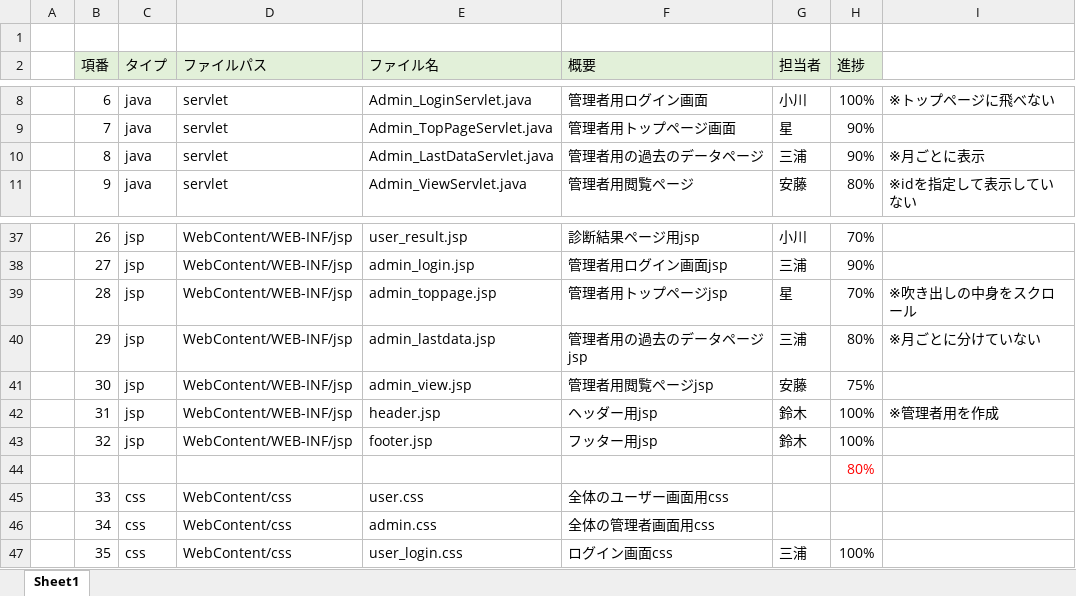
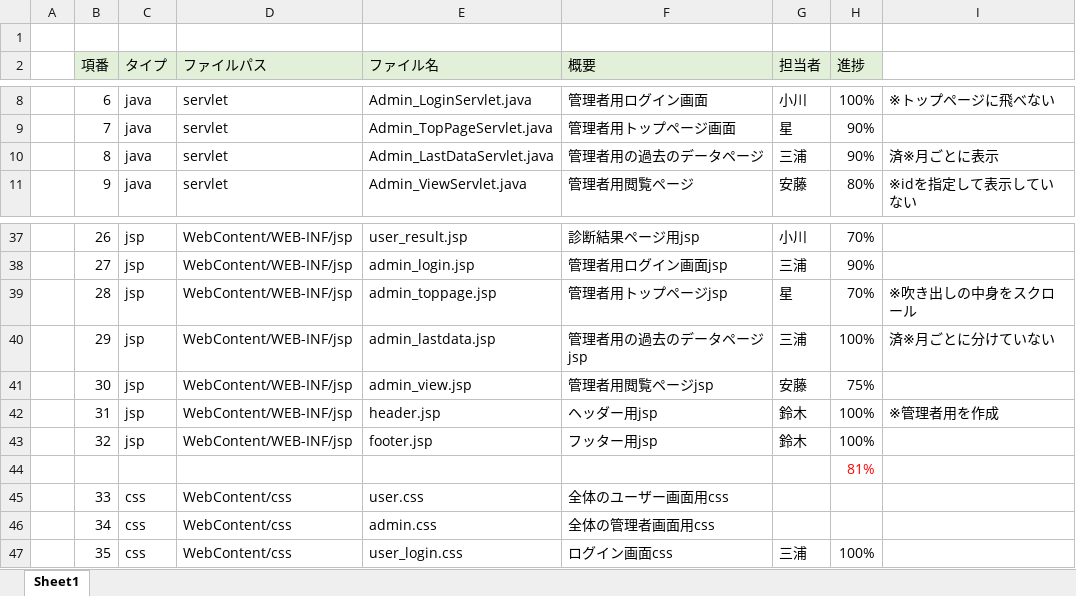
Before and after one commit to DOJO-2021/C-3, an Excel workbook: documnets/ファイル構成一覧表_ヨッシーアイランド.xlsx, sheet Sheet1, drawn as a sheet; only a part is shown, gaps mark what is left out; values as stored, in another font and other column widths than the file's, no borders; the diff names each change by its address in the sheet, - before the commit and + after, or states it on an @@ line.

```diff
--- a/documnets/ファイル構成一覧表_ヨッシーアイランド.xlsx (sheet Sheet1)
+++ b/documnets/ファイル構成一覧表_ヨッシーアイランド.xlsx (sheet Sheet1)
-I10: ※月ごとに表示
+I10: 済※月ごとに表示
-H40 (進捗): 80%
+H40 (進捗): 100%
-I40: ※月ごとに分けていない
+I40: 済※月ごとに分けていない
-H44 (進捗): 80%
+H44 (進捗): 81%
```
Also changed, not shown: 2 other files.
